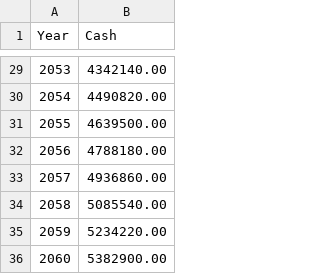
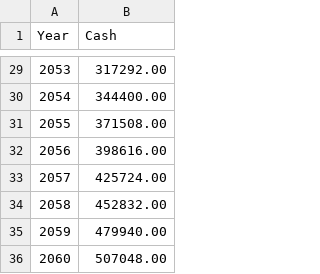
Before and after one commit to possibly-sam/RTRMNT0, a CSV file: RTMNT/cash_balances.csv, drawn as a sheet; only a part is shown, gaps mark what is left out; the diff covers the shown part only.

```diff
--- a/RTMNT/cash_balances.csv
+++ b/RTMNT/cash_balances.csv
@@ -29,8 +29,8 @@ Year,Cash
-2053,4342140.00
-2054,4490820.00
-2055,4639500.00
-2056,4788180.00
-2057,4936860.00
-2058,5085540.00
-2059,5234220.00
-2060,5382900.00
+2053,317292.00
+2054,344400.00
+2055,371508.00
+2056,398616.00
+2057,425724.00
+2058,452832.00
+2059,479940.00
+2060,507048.00
```
Also changed, not shown: 27 edited cells elsewhere in this file, 14 other files.
